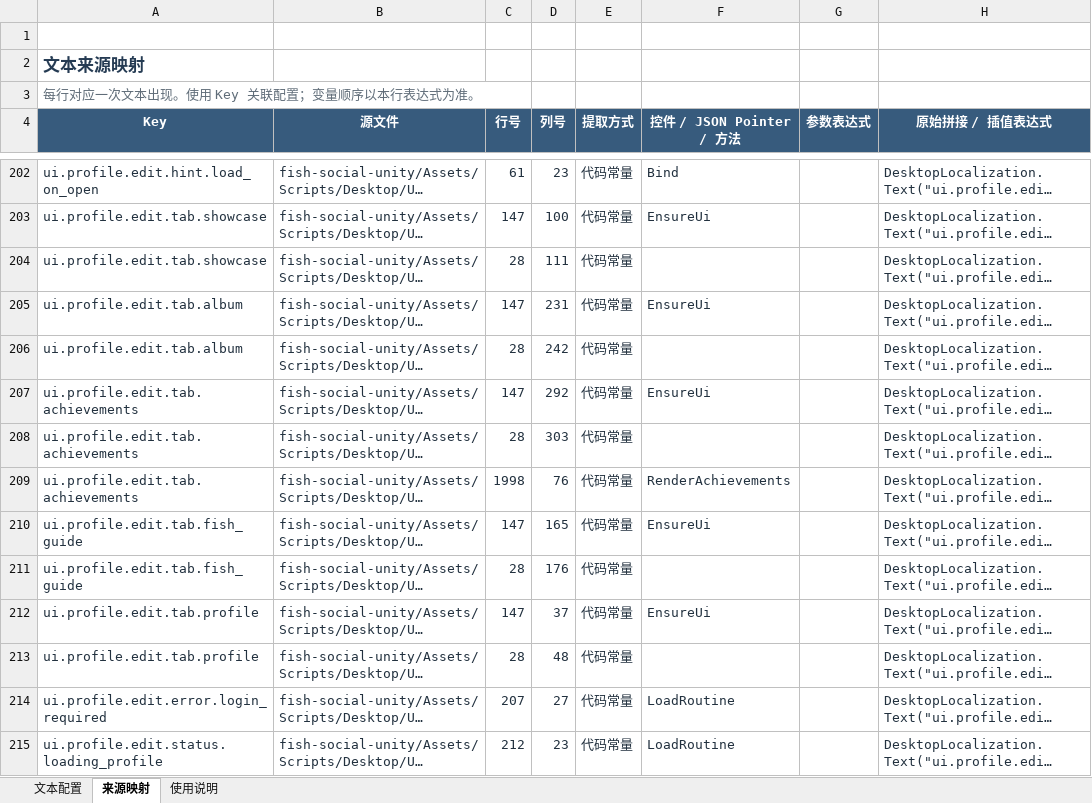
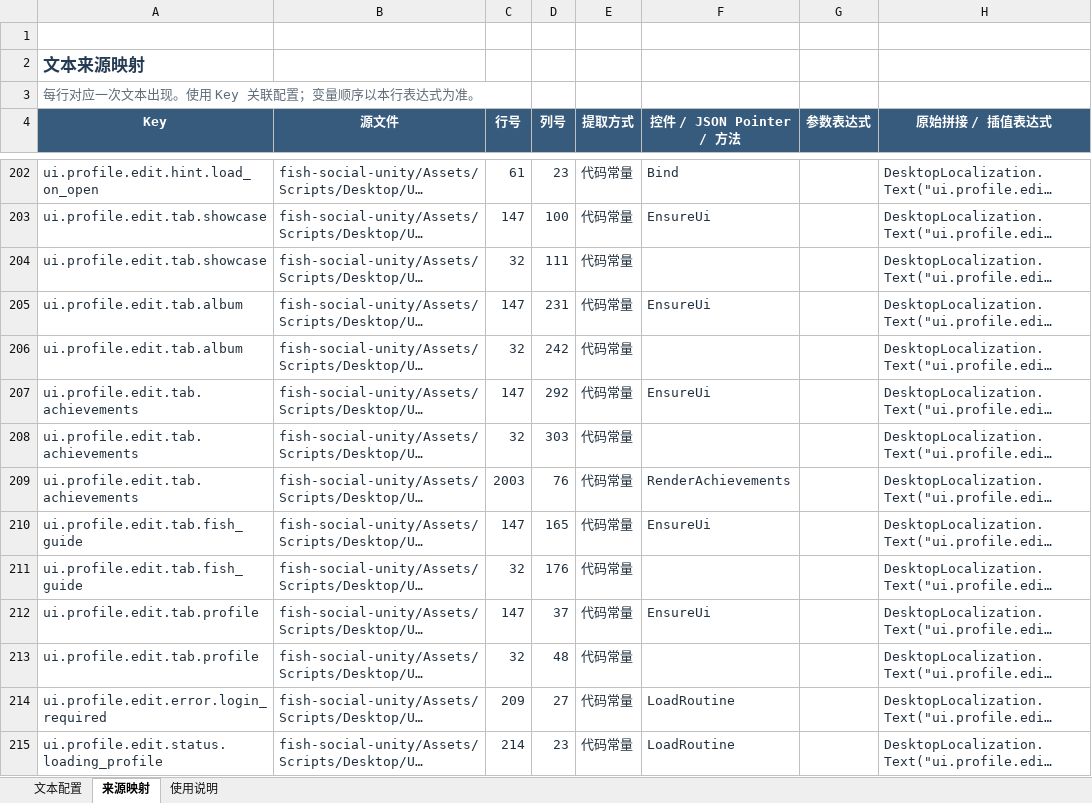
Before and after one commit to davilje/fish-social, an Excel workbook: unity-overlay文本表.xlsx, sheet 来源映射, drawn as a sheet; only a part is shown, gaps mark what is left out; long unchanged cells end in …; values as stored, in another font and other column widths than the file's, no borders; table styles not drawn; the diff covers the shown part only; the diff names each change by its address in the sheet, - before the commit and + after, or states it on an @@ line.

```diff
--- a/unity-overlay文本表.xlsx (sheet 来源映射)
+++ b/unity-overlay文本表.xlsx (sheet 来源映射)
-C204 (行号): 28
+C204 (行号): 32
-C206 (行号): 28
+C206 (行号): 32
-C208 (行号): 28
+C208 (行号): 32
-C209 (行号): 1998
+C209 (行号): 2003
-C211 (行号): 28
+C211 (行号): 32
-C213 (行号): 28
+C213 (行号): 32
-C214 (行号): 207
+C214 (行号): 209
-C215 (行号): 212
+C215 (行号): 214
```
Also changed, not shown: 1 removed row, 2 moved rows and 458 edited cells elsewhere in this sheet, sheet 文本配置, sheet 使用说明, 34 other files.
